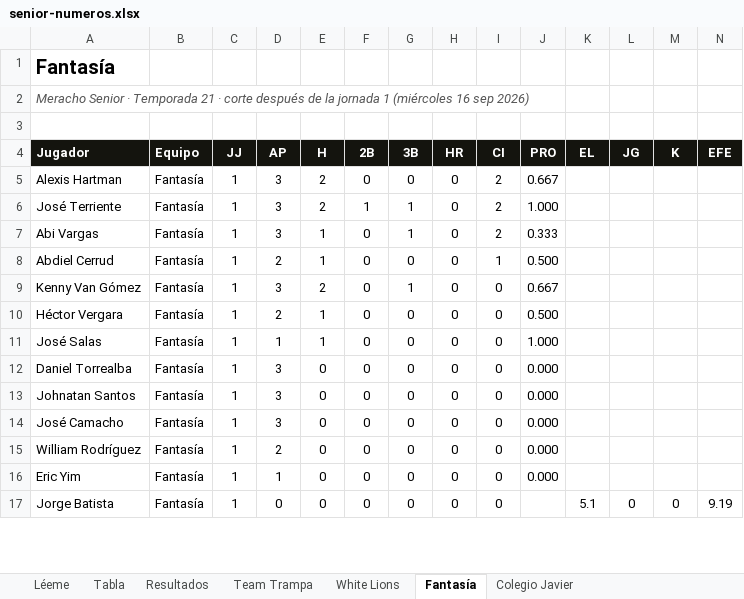
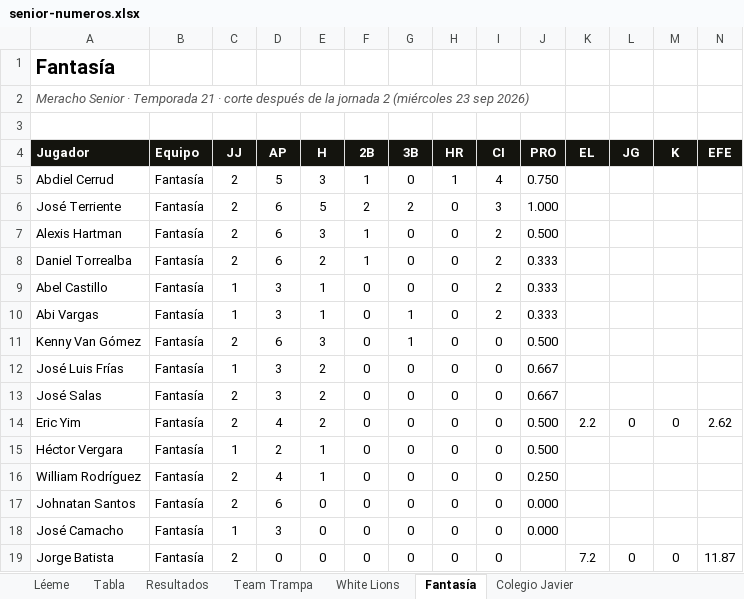
Before and after one commit to lamellaleague/lamellaleague.github.io, an Excel workbook: senior-numeros.xlsx, sheet Fantasía, drawn as a sheet; only a part is shown; values as stored, in another font and other column widths than the file's, no borders; removed rows and columns are numbered as before the commit, all else as after; the diff covers the shown part only; the diff names each change by its address in the sheet, - before the commit and + after, or states it on an @@ line.

Commit message:
Meracho Senior: resultados, tabla y lideres tras la jornada 2 (23 sep)

```diff
--- a/senior-numeros.xlsx (sheet Fantasía)
+++ b/senior-numeros.xlsx (sheet Fantasía)
-A2 (Jugador): …la jornada 1 (miércoles 16 sep 2026)
+A2 (Jugador): …la jornada 2 (miércoles 23 sep 2026)
+row 5: Abdiel Cerrud | Fantasía | 2 | 5 | 3 | 1 | 0 | 1 | 4 | 0.750
+row 6: José Terriente | Fantasía | 2 | 6 | 5 | 2 | 2 | 0 | 3 | 1.000
-C7:C8 (JJ): 1
+C7:C8 (JJ): 2
-D7:D8 (AP): 3
+D7:D8 (AP): 6
-E7 (H): 2
+E7 (H): 3
-F7 (2B): 0
+F7 (2B): 1
-J7 (PRO): 0.667
+J7 (PRO): 0.500
-A8 (Jugador): José Terriente
+A8 (Jugador): Daniel Torrealba
-G8 (3B): 1
+G8 (3B): 0
-J8 (PRO): 1.000
+J8 (PRO): 0.333
+row 9: Abel Castillo | Fantasía | 1 | 3 | 1 | 0 | 0 | 0 | 2 | 0.333
-row 8: Abdiel Cerrud | Fantasía | 1 | 2 | 1 | 0 | 0 | 0 | 1 | 0.500
-C11 (JJ): 1
+C11 (JJ): 2
-D11 (AP): 3
+D11 (AP): 6
-E11 (H): 2
+E11 (H): 3
-J11 (PRO): 0.667
+J11 (PRO): 0.500
+row 12: José Luis Frías | Fantasía | 1 | 3 | 2 | 0 | 0 | 0 | 0 | 0.667
+row 13: José Salas | Fantasía | 2 | 3 | 2 | 0 | 0 | 0 | 0 | 0.667
+row 14: Eric Yim | Fantasía | 2 | 4 | 2 | 0 | 0 | 0 | 0 | 0.500 | 2.2 | 0 | 0 | 2.62
-A16 (Jugador): José Salas
+A16 (Jugador): William Rodríguez
-C16 (JJ): 1
+C16 (JJ): 2
-D16 (AP): 1
+D16 (AP): 4
-J16 (PRO): 1.000
+J16 (PRO): 0.250
-row 12: Daniel Torrealba | Fantasía | 1 | 3 | 0 | 0 | 0 | 0 | 0 | 0.000
-C17 (JJ): 1
+C17 (JJ): 2
-D17 (AP): 3
+D17 (AP): 6
-row 15: William Rodríguez | Fantasía | 1 | 2 | 0 | 0 | 0 | 0 | 0 | 0.000
-row 16: Eric Yim | Fantasía | 1 | 1 | 0 | 0 | 0 | 0 | 0 | 0.000
-C19 (JJ): 1
+C19 (JJ): 2
-K19 (EL): 5.1
+K19 (EL): 7.2
-N19 (EFE): 9.19
+N19 (EFE): 11.87
```
Also changed, not shown: 9 edited cells elsewhere in this sheet, sheet Colegio Javier, sheet White Lions, sheet Team Trampa, sheet Resultados, sheet Tabla, sheet Léeme, 1 other file.
